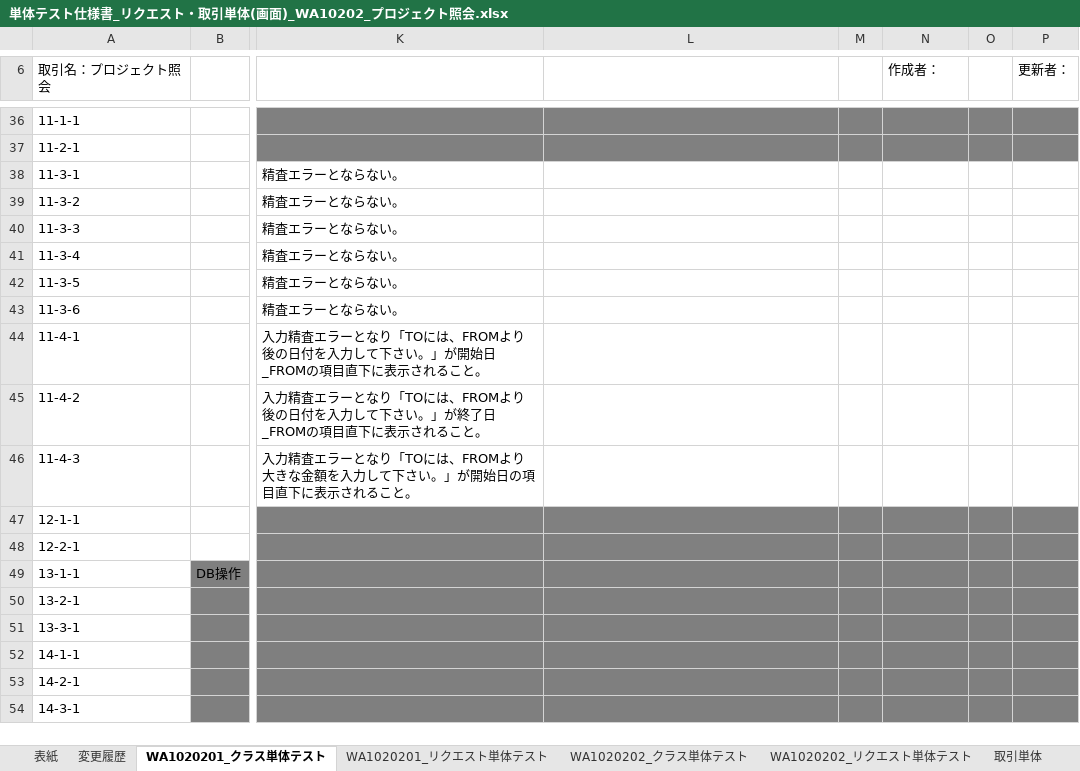
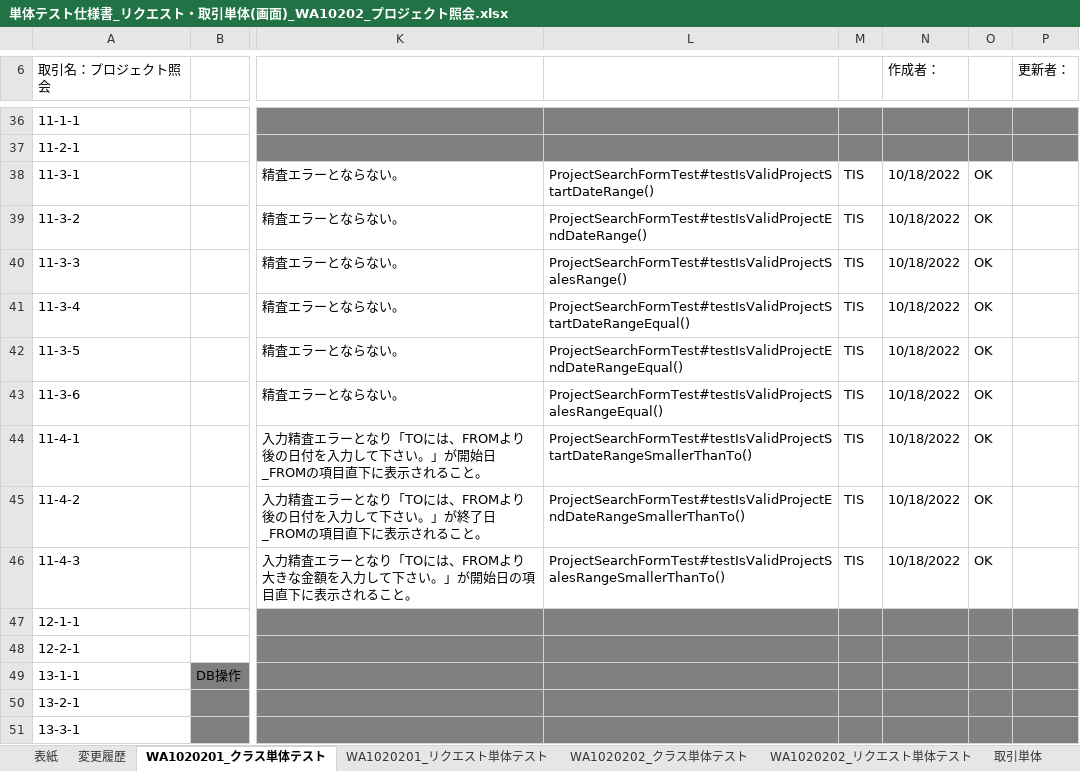
Before and after one commit to Fintan-contents/nablarch-system-development-guide, an Excel workbook: サンプルプロジェクト/設計書/A1_プロジェクト管理システム/030_アプリ設計/110_テスト仕様書/単体テスト仕様書_リクエスト・取引単体(画面)_WA10202_プロジェクト照会.xlsx, sheet WA1020201_クラス単体テスト, drawn as a sheet; only a part is shown, gaps mark what is left out; the shorter side is filled out with more unchanged rows; values as stored, in another font and other column widths than the file's, no borders; the diff names each change by its address in the sheet, - before the commit and + after, or states it on an @@ line.

```diff
--- a/サンプルプロジェクト/設計書/A1_プロジェクト管理システム/030_アプリ設計/110_テスト仕様書/単体テスト仕様書_リクエスト・取引単体(画面)_WA10202_プロジェクト照会.xlsx (sheet WA1020201_クラス単体テスト)
+++ b/サンプルプロジェクト/設計書/A1_プロジェクト管理システム/030_アプリ設計/110_テスト仕様書/単体テスト仕様書_リクエスト・取引単体(画面)_WA10202_プロジェクト照会.xlsx (sheet WA1020201_クラス単体テスト)
-L38: (empty)
+L38: ProjectSearchFormTest#testIsValidProjectStartDateRange()
-M38:M46: (empty)
+M38:M46: TIS
-N38:N46 (作成者：): (empty)
+N38:N46 (作成者：): 10/18/2022
-O38:O46: (empty)
+O38:O46: OK
-L39: (empty)
+L39: ProjectSearchFormTest#testIsValidProjectEndDateRange()
-L40: (empty)
+L40: ProjectSearchFormTest#testIsValidProjectSalesRange()
-L41: (empty)
+L41: ProjectSearchFormTest#testIsValidProjectStartDateRangeEqual()
-L42: (empty)
+L42: ProjectSearchFormTest#testIsValidProjectEndDateRangeEqual()
-L43: (empty)
+L43: ProjectSearchFormTest#testIsValidProjectSalesRangeEqual()
-L44: (empty)
+L44: ProjectSearchFormTest#testIsValidProjectStartDateRangeSmallerThanTo()
-L45: (empty)
+L45: ProjectSearchFormTest#testIsValidProjectEndDateRangeSmallerThanTo()
-L46: (empty)
+L46: ProjectSearchFormTest#testIsValidProjectSalesRangeSmallerThanTo()
```
Also changed, not shown: サンプルプロジェクト/設計書/A1_プロジェクト管理システム/030_アプリ設計/110_テスト仕様書/単体テスト仕様書_リクエスト・取引単体(画面)_WA10201_プロジェクト登録.xlsx, サンプルプロジェクト/設計書/A1_プロジェクト管理システム/030_アプリ設計/110_テスト仕様書/単体テスト仕様書_リクエスト・取引単体(画面)_WA10203_プロジェクト更新.xlsx.
